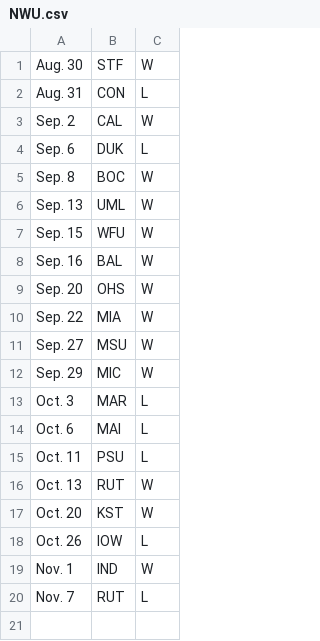
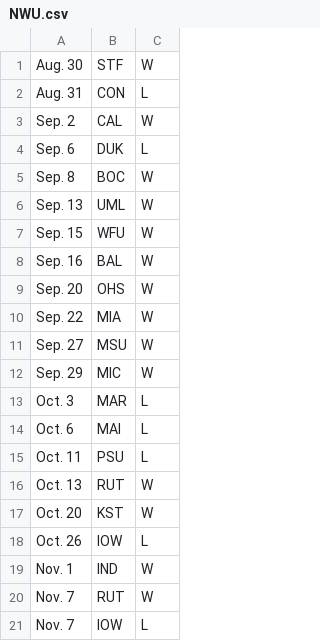
Before and after one commit to coling01/lejog, a CSV file: results/NWU.csv, drawn as a sheet.

```diff
--- a/results/NWU.csv
+++ b/results/NWU.csv
@@ -19,2 +19,3 @@ Oct. 26,IOW,L
 Nov. 1,IND,W
-Nov. 7,RUT,L
+Nov. 7,RUT,W
+Nov. 7,IOW,L
```
Also changed, not shown: results/IOW.csv, results/LIB.csv, 9 other files.
